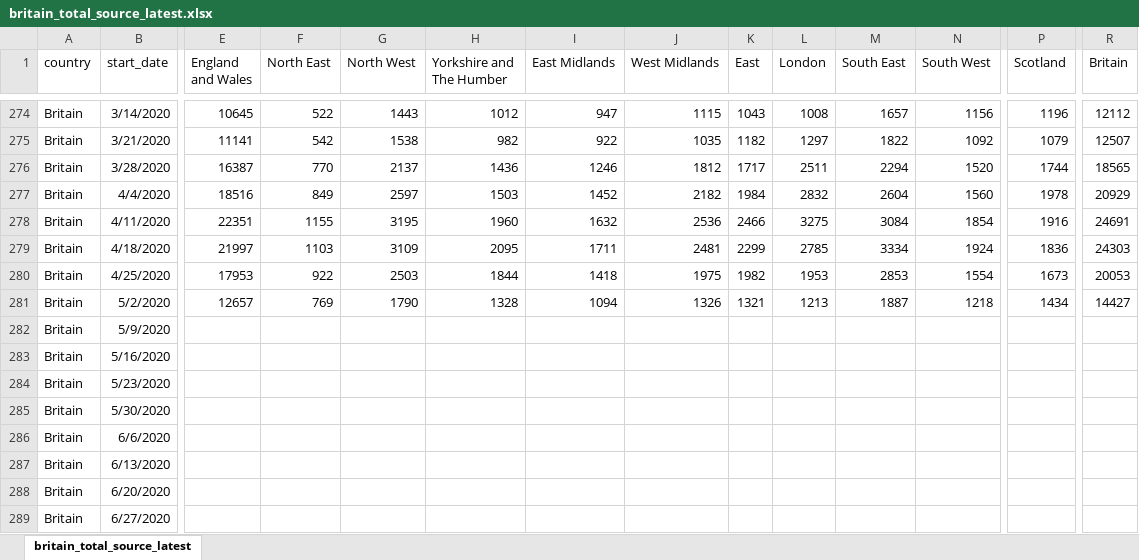
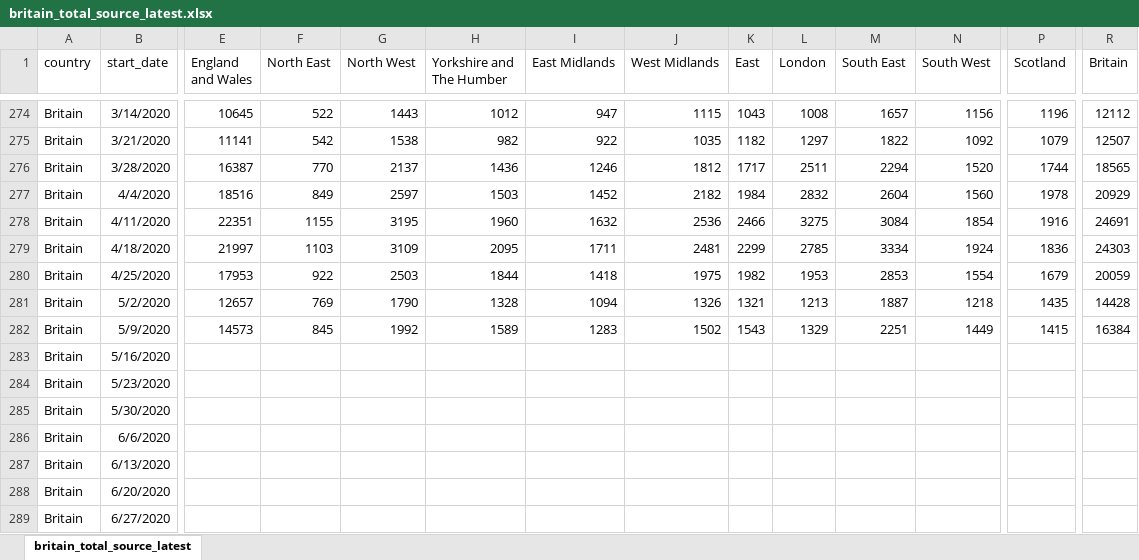
Before and after one commit to TheEconomist/covid-19-excess-deaths-tracker, an Excel workbook: source-data/britain/britain_total_source_latest.xlsx, sheet britain_total_source_latest, drawn as a sheet; only a part is shown, gaps mark what is left out; values as stored, in another font and other column widths than the file's, no borders; the diff covers the shown part only; the diff names each change by its address in the sheet, - before the commit and + after, or states it on an @@ line.

```diff
--- a/source-data/britain/britain_total_source_latest.xlsx (sheet britain_total_source_latest)
+++ b/source-data/britain/britain_total_source_latest.xlsx (sheet britain_total_source_latest)
-P280 (Scotland): 1673
+P280 (Scotland): 1679
-R280 (Britain): 20053
+R280 (Britain): 20059
-P281 (Scotland): 1434
+P281 (Scotland): 1435
-R281 (Britain): 14427
+R281 (Britain): 14428
-E282 (England and Wales): (empty)
+E282 (England and Wales): 14573
-F282 (North East): (empty)
+F282 (North East): 845
-G282 (North West): (empty)
+G282 (North West): 1992
-H282 (Yorkshire and The Humber): (empty)
+H282 (Yorkshire and The Humber): 1589
-I282 (East Midlands): (empty)
+I282 (East Midlands): 1283
-J282 (West Midlands): (empty)
+J282 (West Midlands): 1502
-K282 (East): (empty)
+K282 (East): 1543
-L282 (London): (empty)
+L282 (London): 1329
-M282 (South East): (empty)
+M282 (South East): 2251
-N282 (South West): (empty)
+N282 (South West): 1449
-P282 (Scotland): (empty)
+P282 (Scotland): 1415
-R282 (Britain): (empty)
+R282 (Britain): 16384
```
Also changed, not shown: 2 edited cells elsewhere in this sheet, source-data/britain/britain_covid_source_latest.xlsx, source-data/chile/chile_total_source_latest.xlsx, 47 other files.
